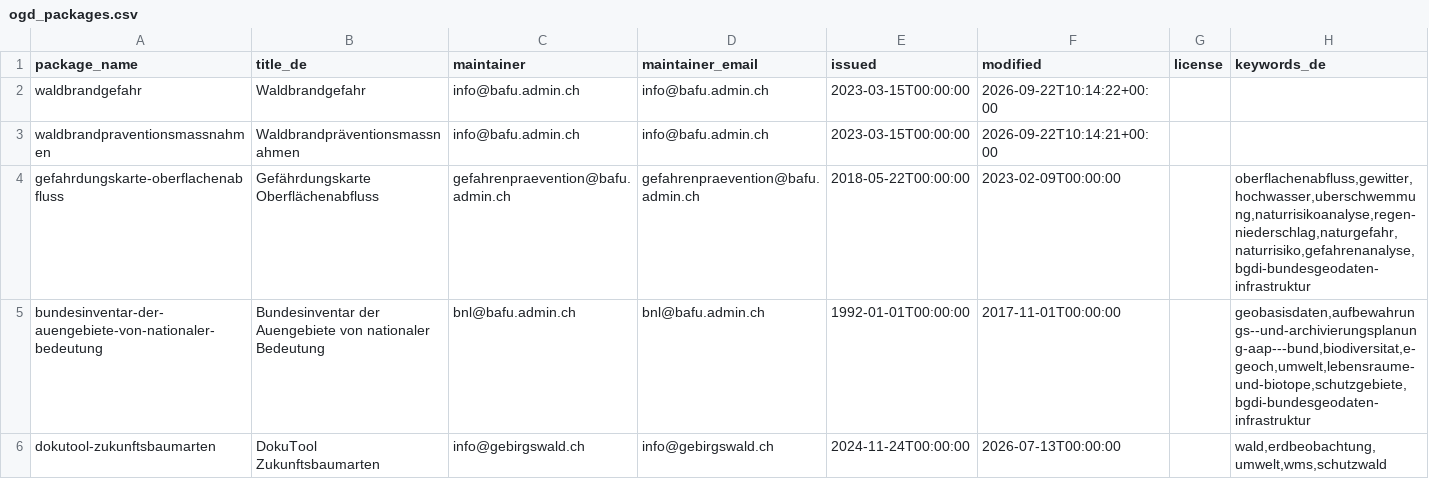
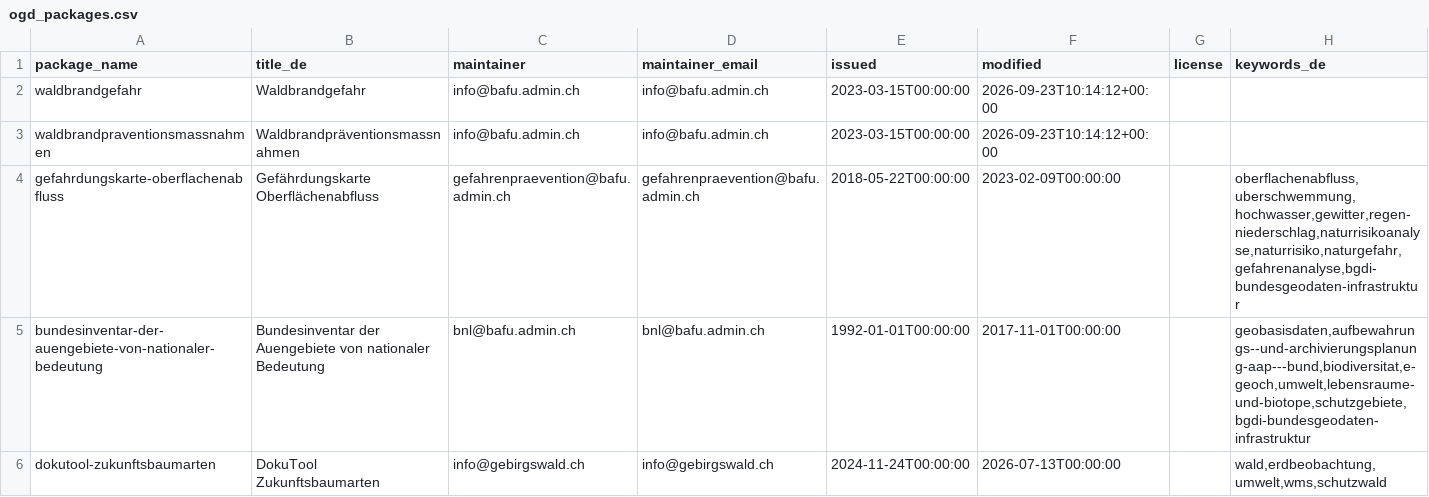
Before and after one commit to nrohrbach/OpenDataMonitoringBafu, a CSV file: ogd_packages.csv, drawn as a sheet; only a part is shown.

```diff
--- a/ogd_packages.csv
+++ b/ogd_packages.csv
@@ -1,5 +1,5 @@
 package_name,title_de,maintainer,maintainer_email,issued,modified,license,keywords_de
-waldbrandgefahr,Waldbrandgefahr,info@bafu.admin.ch,info@bafu.admin.ch,2023-03-15T00:00:00,2026-09-22T10:14:22+00:00,,
-waldbrandpraventionsmassnahmen,Waldbrandpräventionsmassnahmen,info@bafu.admin.ch,info@bafu.admin.ch,2023-03-15T00:00:00,2026-09-22T10:14:21+00:00,,
-gefahrdungskarte-oberflachenabfluss,Gefährdungskarte Oberflächenabfluss,gefahrenpraevention@bafu.admin.ch,gefahrenpraevention@bafu.admin.ch,2018-05-22T00:00:00,2023-02-09T00:00:00,,"oberflachenabfluss,gewitter,hochwasser,uberschwemmung,naturrisikoanalyse,regen-niederschlag,naturgefahr,naturrisiko,gefahrenanalyse,bgdi-bundesgeodaten-infrastruktur"
+waldbrandgefahr,Waldbrandgefahr,info@bafu.admin.ch,info@bafu.admin.ch,2023-03-15T00:00:00,2026-09-23T10:14:12+00:00,,
+waldbrandpraventionsmassnahmen,Waldbrandpräventionsmassnahmen,info@bafu.admin.ch,info@bafu.admin.ch,2023-03-15T00:00:00,2026-09-23T10:14:12+00:00,,
+gefahrdungskarte-oberflachenabfluss,Gefährdungskarte Oberflächenabfluss,gefahrenpraevention@bafu.admin.ch,gefahrenpraevention@bafu.admin.ch,2018-05-22T00:00:00,2023-02-09T00:00:00,,"oberflachenabfluss,uberschwemmung,hochwasser,gewitter,regen-niederschlag,naturrisikoanalyse,naturrisiko,naturgefahr,gefahrenanalyse,bgdi-bundesgeodaten-infrastruktur"
 bundesinventar-der-auengebiete-von-nationaler-bedeutung,Bundesinventar der Auengebiete von nationaler Bedeutung,bnl@bafu.admin.ch,bnl@bafu.admin.ch,1992-01-01T00:00:00,2017-11-01T00:00:00,,"geobasisdaten,aufbewahrungs--und-archivierungsplanung-aap---bund,biodiversitat,e-geoch,umwelt,lebensraume-und-biotope,schutzgebiete,bgdi-bundesgeodaten-infrastruktur"
```
